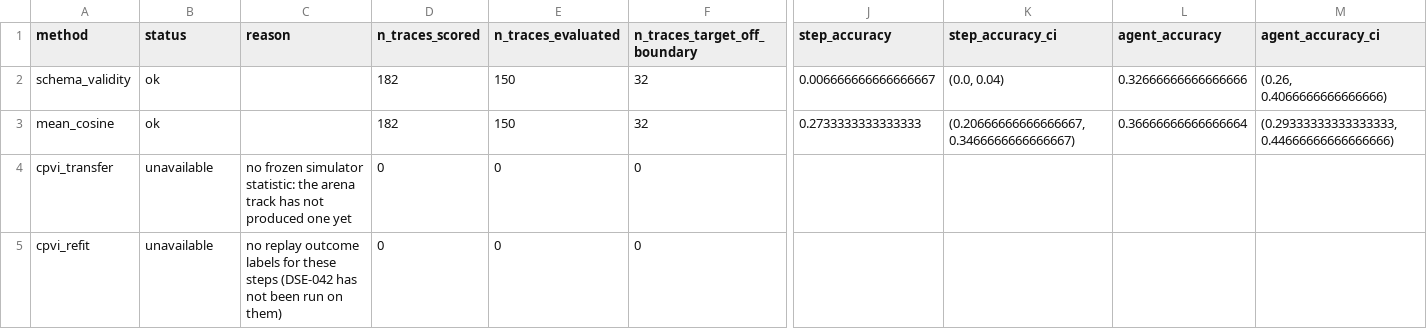
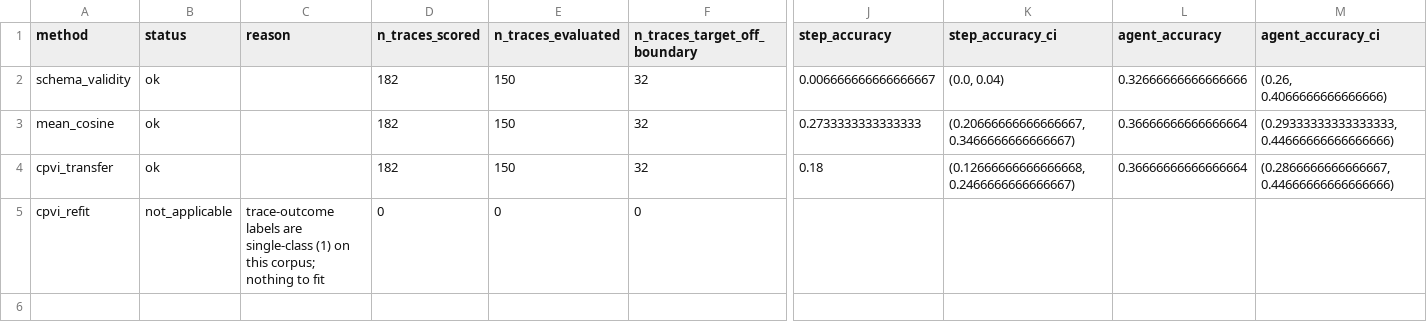
Before and after one commit to gianpremrajaram/precept-research, a CSV file: runs/rq3a/who_and_when/rq3a_localisation.csv, drawn as a sheet; only a part is shown, gaps mark what is left out; the diff covers the shown part only; the diff names each change by its address in the sheet, - before the commit and + after, or states it on an @@ line.

```diff
--- a/runs/rq3a/who_and_when/rq3a_localisation.csv
+++ b/runs/rq3a/who_and_when/rq3a_localisation.csv
-B4 (status): unavailable
+B4 (status): ok
-C4 (reason): no frozen simulator statistic: the arena track has not produced one yet
+C4 (reason): (empty)
-D4 (n_traces_scored): 0
+D4 (n_traces_scored): 182
-E4 (n_traces_evaluated): 0
+E4 (n_traces_evaluated): 150
-F4 (n_traces_target_off_boundary): 0
+F4 (n_traces_target_off_boundary): 32
-J4 (step_accuracy): (empty)
+J4 (step_accuracy): 0.18
-K4 (step_accuracy_ci): (empty)
+K4 (step_accuracy_ci): (0.12666666666666668, 0.2466666666666667)
-L4 (agent_accuracy): (empty)
+L4 (agent_accuracy): 0.36666666666666664
-M4 (agent_accuracy_ci): (empty)
+M4 (agent_accuracy_ci): (0.2866666666666667, 0.44666666666666666)
-B5 (status): unavailable
+B5 (status): not_applicable
-C5 (reason): no replay outcome labels for these steps (DSE-042 has not been run on them)
+C5 (reason): trace-outcome labels are single-class (1) on this corpus; nothing to fit
```
Also changed, not shown: 4 edited cells elsewhere in this file, runs/rq3a/traceelephant/rq3a_localisation.csv, 22 other files.
